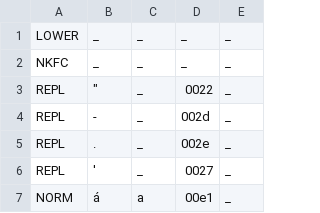
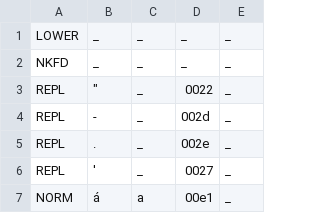
Before and after one commit to ftyers/commonvoice-utils, a TSV file: cvutils/data/ig/validate.tsv, drawn as a sheet; only a part is shown.

```diff
--- a/cvutils/data/ig/validate.tsv
+++ b/cvutils/data/ig/validate.tsv
@@ -1,3 +1,3 @@
 LOWER	_	_	_	_
-NKFC	_	_	_	_
+NKFD	_	_	_	_
 REPL	"	_	0022	_
```
Also changed, not shown: cvutils/data/ig/phon.tsv, 1 other file.
